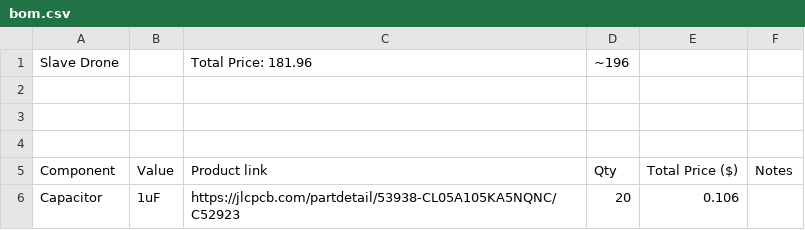
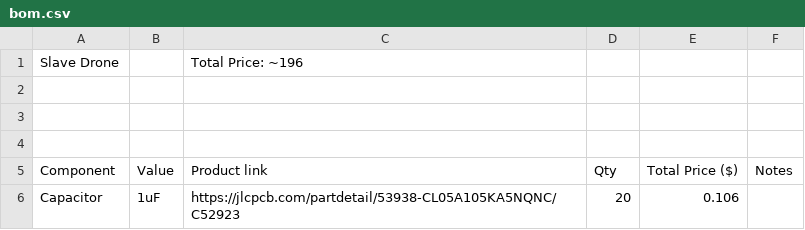
Before and after one commit to NoIwantyourcode/Drone-Swarm, a CSV file: bom.csv, drawn as a sheet; only a part is shown.

Commit message:
Update bom.csv

```diff
--- a/bom.csv
+++ b/bom.csv
@@ -1,2 +1,2 @@
-Slave Drone,,Total Price: 181.96, ~196,,
+Slave Drone,,Total Price: ~196, ,,
 ,,,,,
```
